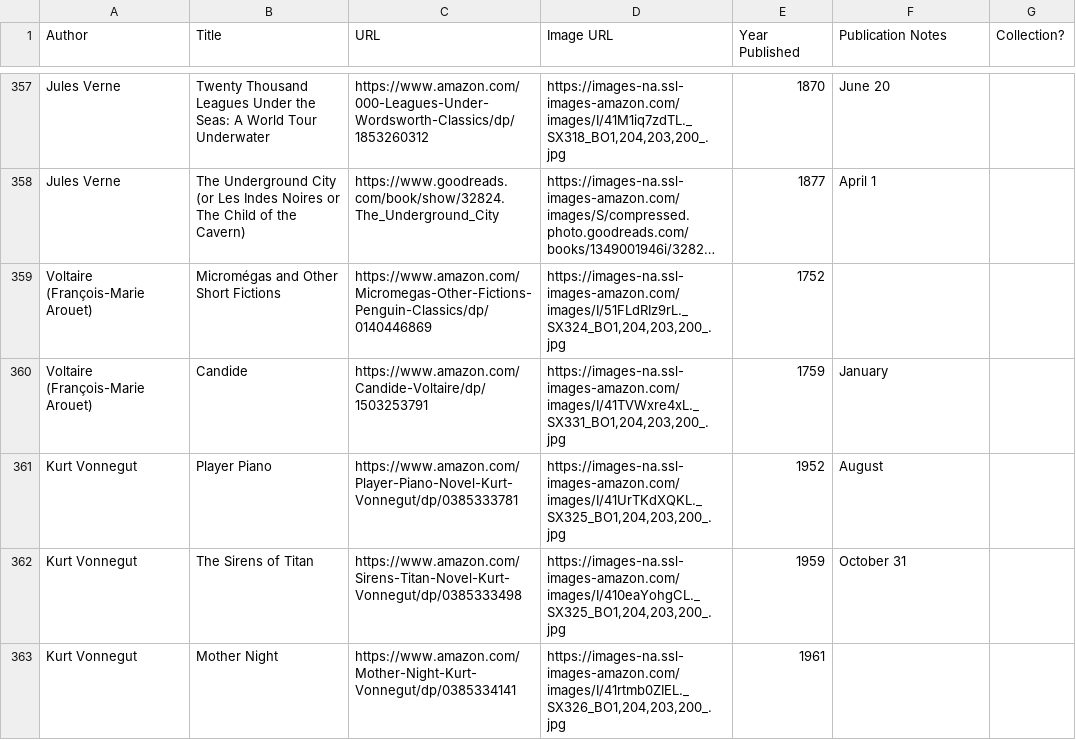
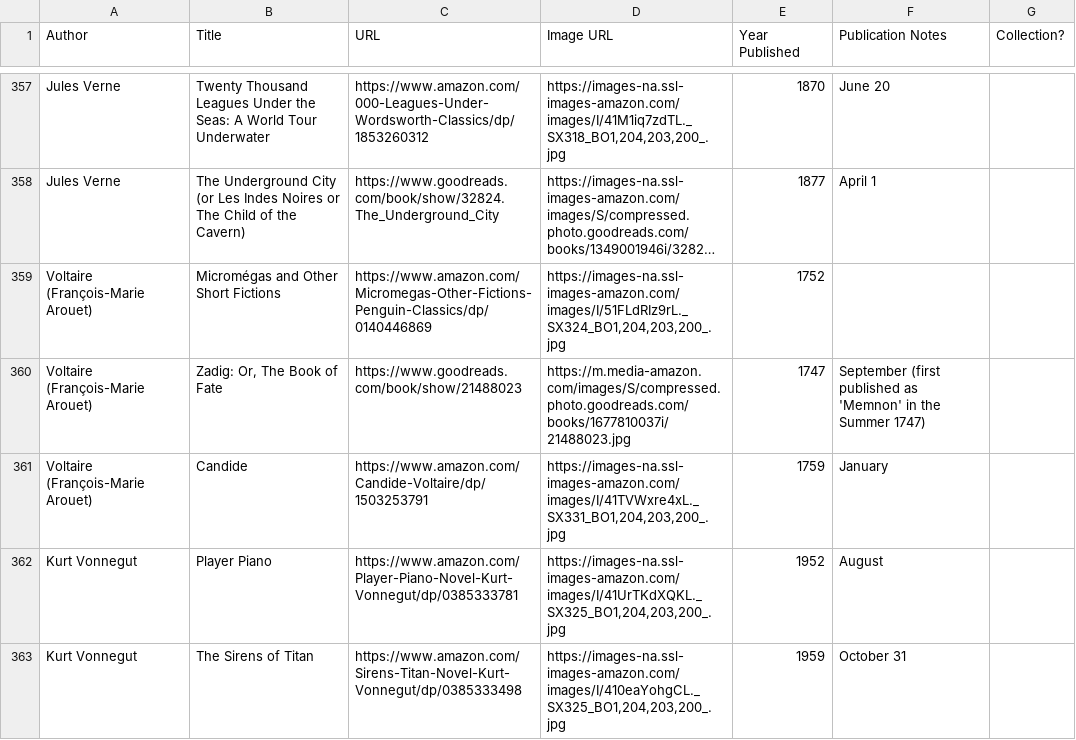
Before and after one commit to eio/books, a CSV file: data/books.csv, drawn as a sheet; only a part is shown, gaps mark what is left out; the shorter side is filled out with more unchanged rows; long unchanged cells end in …; the diff names each change by its address in the sheet, - before the commit and + after, or states it on an @@ line.

Commit message:
Zadig by Voltaire

```diff
--- a/data/books.csv
+++ b/data/books.csv
+row 360: Voltaire (François-Marie Arouet) | Zadig: Or, The Book of Fate | https://www.goodreads.com/book/show/21488023 | https://m.media-amazon.com/images/S/compressed.photo.goodreads.com/books/1677810037i/21488023.jpg | 1747 | September (first published as 'Memnon' in the Summer 1747)
```
Also changed, not shown: 1 other file.
